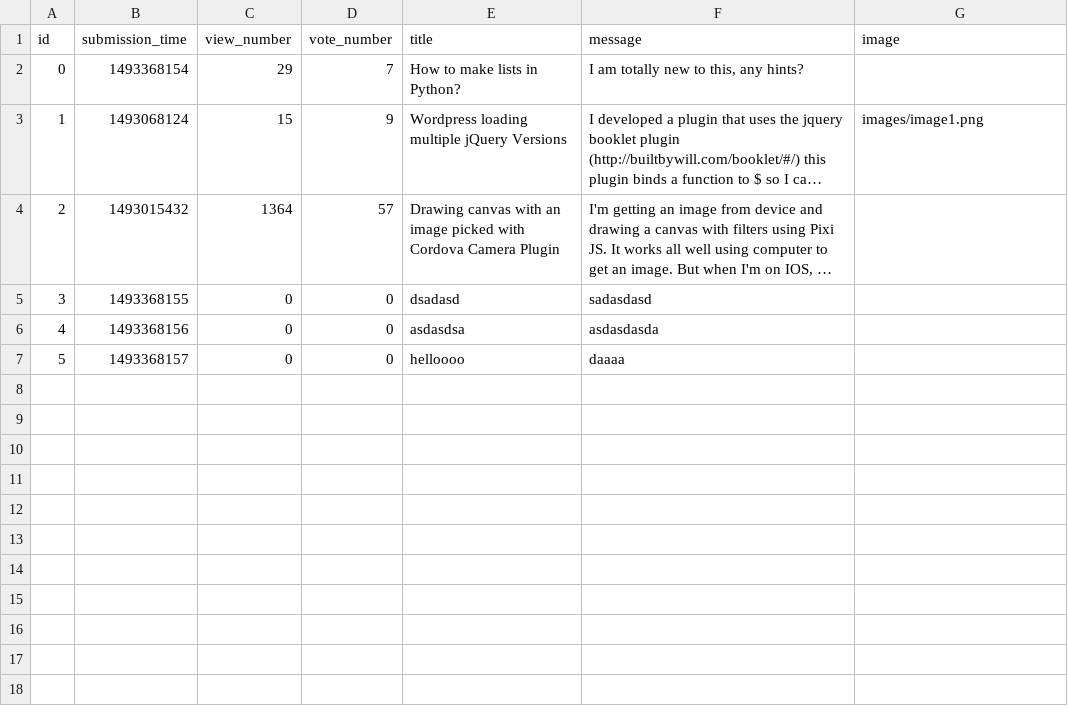
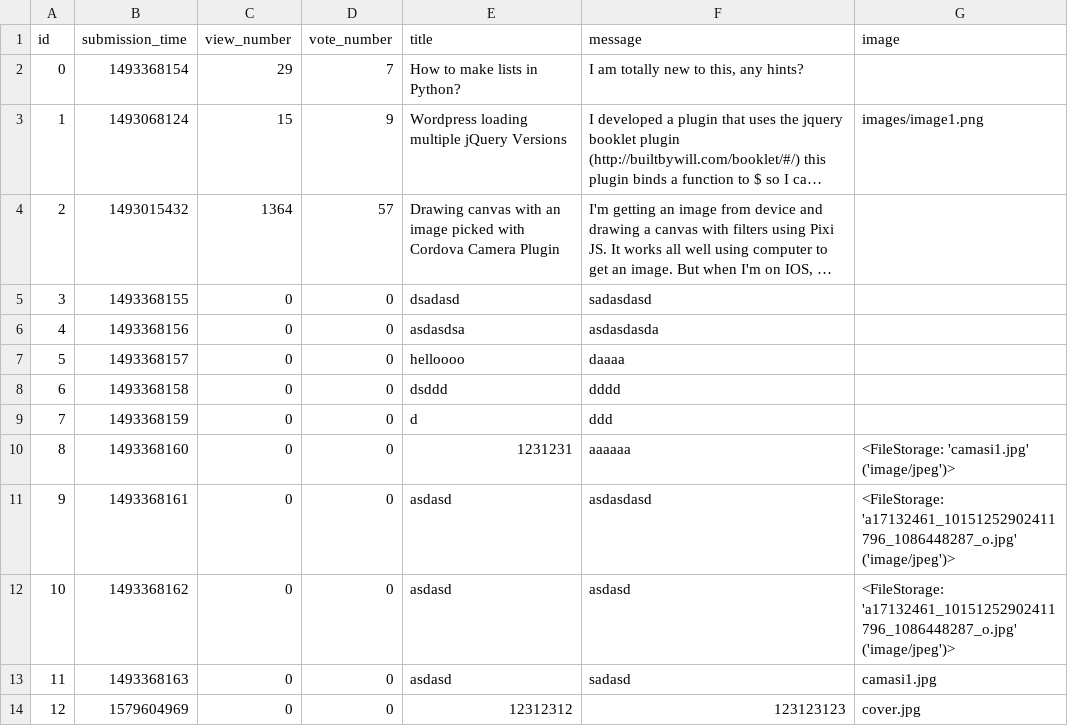
Before and after one commit to FlorinCiocirlan/AskMateNt, a CSV file: sample_data/question.csv, drawn as a sheet; long unchanged cells end in …; the diff names each change by its address in the sheet, - before the commit and + after, or states it on an @@ line.

Commit message:
photo upload fixed + submission time fixed

```diff
--- a/sample_data/question.csv
+++ b/sample_data/question.csv
+row 8: 6 | 1493368158 | 0 | 0 | dsddd | dddd
+row 9: 7 | 1493368159 | 0 | 0 | d | ddd
+row 10: 8 | 1493368160 | 0 | 0 | 1231231 | aaaaaa | <FileStorage: 'camasi1.jpg' ('image/jpeg')>
+row 11: 9 | 1493368161 | 0 | 0 | asdasd | asdasdasd | <FileStorage: 'a17132461_10151252902411796_1086448287_o.jpg' ('image/jpeg')>
+row 12: 10 | 1493368162 | 0 | 0 | asdasd | asdasd | <FileStorage: 'a17132461_10151252902411796_1086448287_o.jpg' ('image/jpeg')>
+row 13: 11 | 1493368163 | 0 | 0 | asdasd | sadasd | camasi1.jpg
+row 14: 12 | 1579604969 | 0 | 0 | 12312312 | 123123123 | cover.jpg
```
Also changed, not shown: 15 other files.
